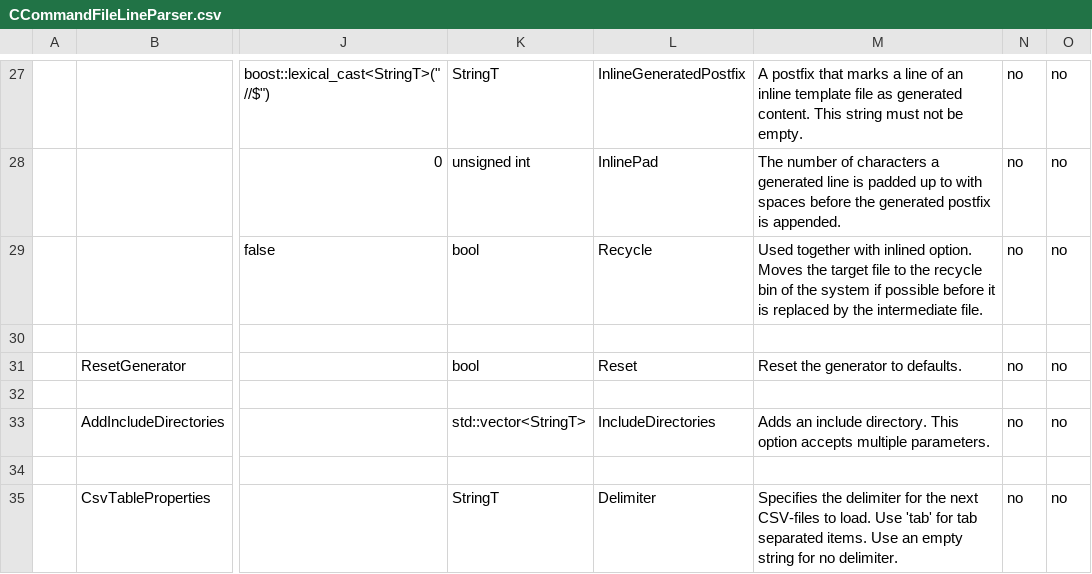
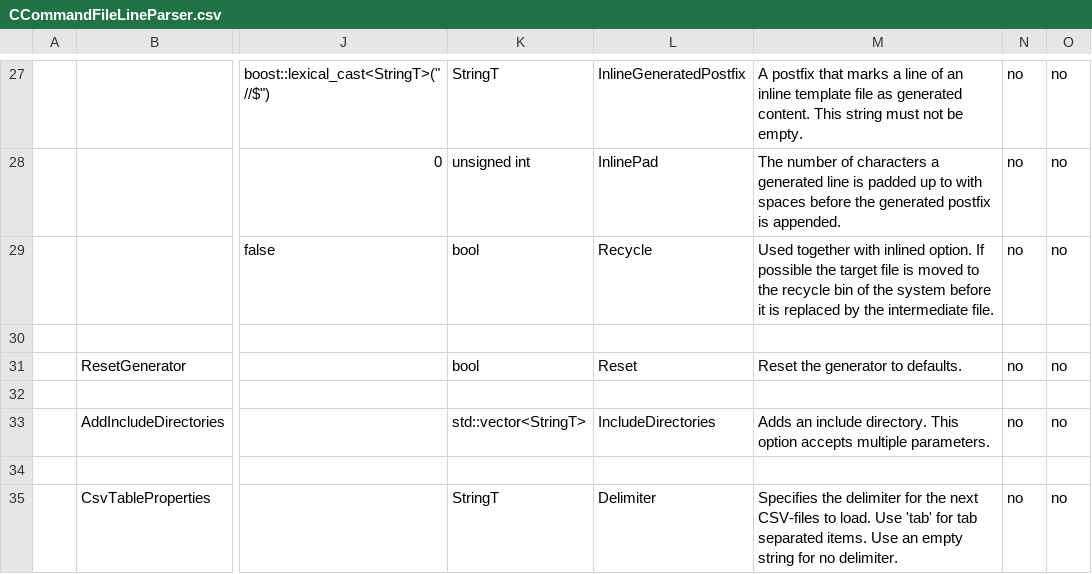
Before and after one commit to squeakycode/code-creation-kit, a CSV file: implementation/CCommandFileLineParser.csv, drawn as a sheet; only a part is shown, gaps mark what is left out; the diff names each change by its address in the sheet, - before the commit and + after, or states it on an @@ line.

```diff
--- a/implementation/CCommandFileLineParser.csv
+++ b/implementation/CCommandFileLineParser.csv
-M29: …inlined option. Moves the target file to the recycle bin of the system if possible before it…
+M29: …inlined option. If possible the target file is moved to the recycle bin of the system before it…
```
Also changed, not shown: docsource/change_log.csv, 3 other files.
